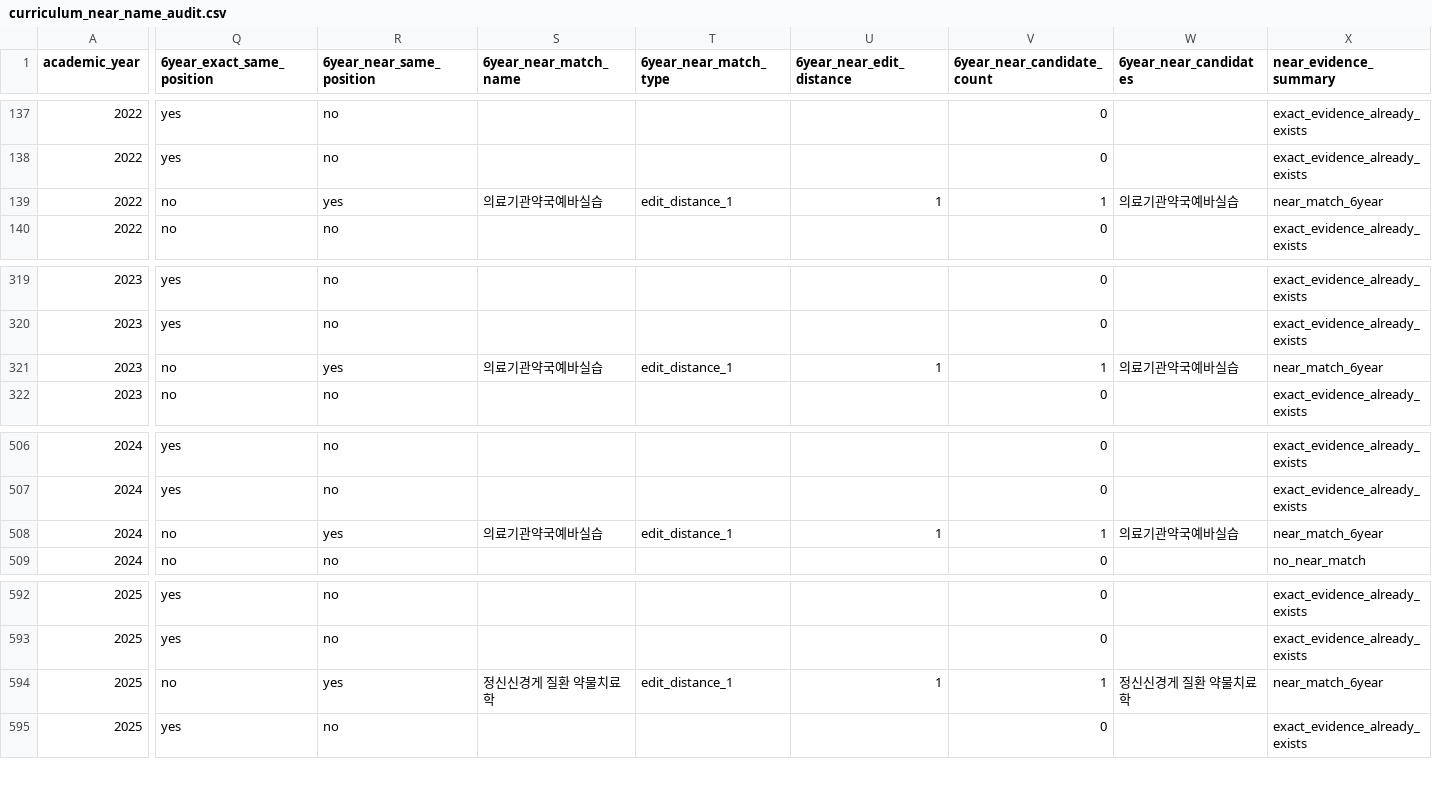
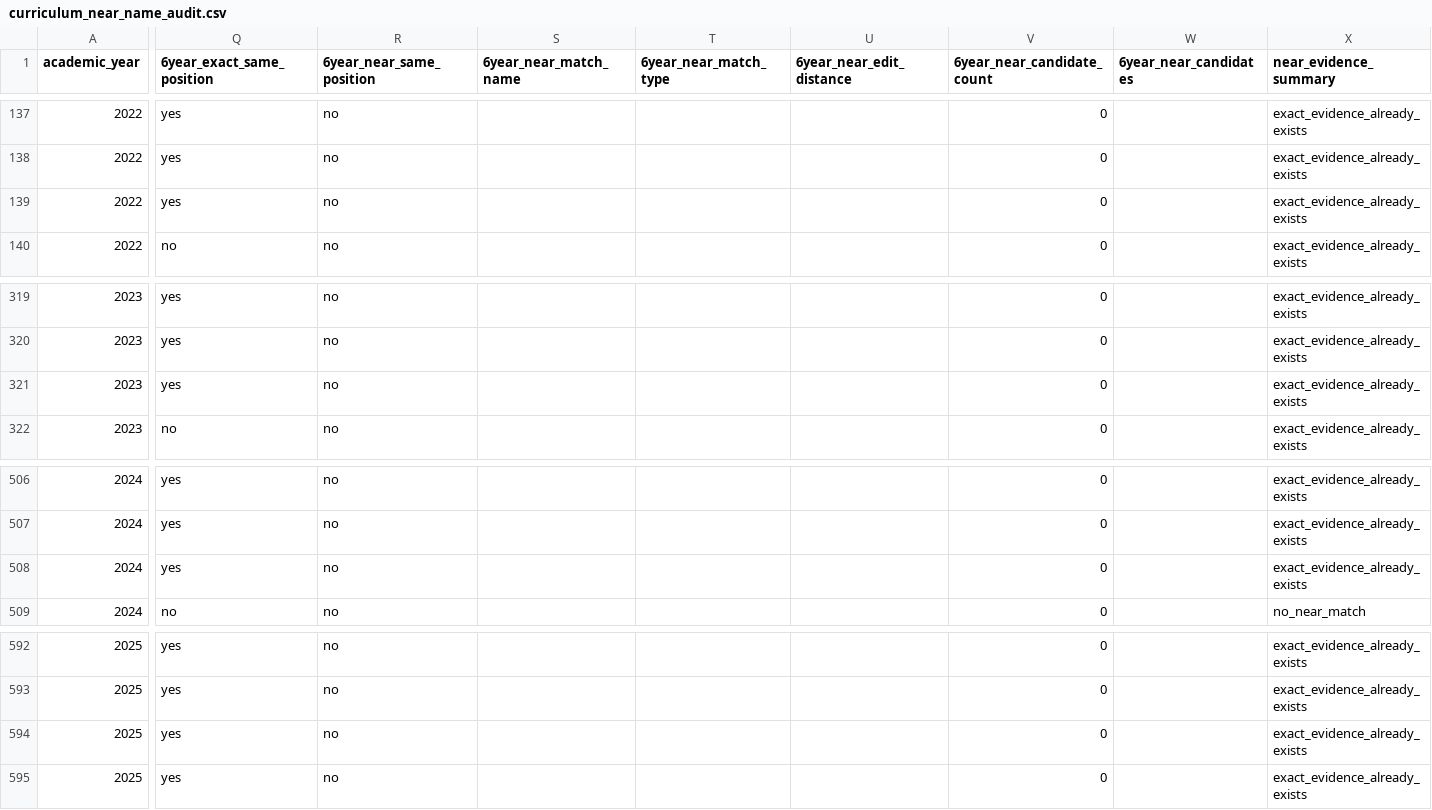
Before and after one commit to youravgENTP/inyak-planner, a CSV file: data/extracted/curriculum_flowcharts/comparison/curriculum_near_name_audit.csv, drawn as a sheet; only a part is shown, gaps mark what is left out; the diff covers the shown part only; the diff names each change by its address in the sheet, - before the commit and + after, or states it on an @@ line.

```diff
--- a/data/extracted/curriculum_flowcharts/comparison/curriculum_near_name_audit.csv
+++ b/data/extracted/curriculum_flowcharts/comparison/curriculum_near_name_audit.csv
-Q139 (6year_exact_same_position): no
+Q139 (6year_exact_same_position): yes
-R139 (6year_near_same_position): yes
+R139 (6year_near_same_position): no
-S139 (6year_near_match_name): 의료기관약국예바실습
+S139 (6year_near_match_name): (empty)
-T139 (6year_near_match_type): edit_distance_1
+T139 (6year_near_match_type): (empty)
-U139 (6year_near_edit_distance): 1
+U139 (6year_near_edit_distance): (empty)
-V139 (6year_near_candidate_count): 1
+V139 (6year_near_candidate_count): 0
-W139 (6year_near_candidates): 의료기관약국예바실습
+W139 (6year_near_candidates): (empty)
-X139 (near_evidence_summary): near_match_6year
+X139 (near_evidence_summary): exact_evidence_already_exists
-Q321 (6year_exact_same_position): no
+Q321 (6year_exact_same_position): yes
-R321 (6year_near_same_position): yes
+R321 (6year_near_same_position): no
-S321 (6year_near_match_name): 의료기관약국예바실습
+S321 (6year_near_match_name): (empty)
-T321 (6year_near_match_type): edit_distance_1
+T321 (6year_near_match_type): (empty)
-U321 (6year_near_edit_distance): 1
+U321 (6year_near_edit_distance): (empty)
-V321 (6year_near_candidate_count): 1
+V321 (6year_near_candidate_count): 0
-W321 (6year_near_candidates): 의료기관약국예바실습
+W321 (6year_near_candidates): (empty)
-X321 (near_evidence_summary): near_match_6year
+X321 (near_evidence_summary): exact_evidence_already_exists
-Q508 (6year_exact_same_position): no
+Q508 (6year_exact_same_position): yes
-R508 (6year_near_same_position): yes
+R508 (6year_near_same_position): no
-S508 (6year_near_match_name): 의료기관약국예바실습
+S508 (6year_near_match_name): (empty)
-T508 (6year_near_match_type): edit_distance_1
+T508 (6year_near_match_type): (empty)
-U508 (6year_near_edit_distance): 1
+U508 (6year_near_edit_distance): (empty)
-V508 (6year_near_candidate_count): 1
+V508 (6year_near_candidate_count): 0
-W508 (6year_near_candidates): 의료기관약국예바실습
+W508 (6year_near_candidates): (empty)
-X508 (near_evidence_summary): near_match_6year
+X508 (near_evidence_summary): exact_evidence_already_exists
-Q594 (6year_exact_same_position): no
+Q594 (6year_exact_same_position): yes
-R594 (6year_near_same_position): yes
+R594 (6year_near_same_position): no
-S594 (6year_near_match_name): 정신신경게 질환 약물치료학
+S594 (6year_near_match_name): (empty)
-T594 (6year_near_match_type): edit_distance_1
+T594 (6year_near_match_type): (empty)
-U594 (6year_near_edit_distance): 1
+U594 (6year_near_edit_distance): (empty)
-V594 (6year_near_candidate_count): 1
+V594 (6year_near_candidate_count): 0
-W594 (6year_near_candidates): 정신신경게 질환 약물치료학
+W594 (6year_near_candidates): (empty)
-X594 (near_evidence_summary): near_match_6year
+X594 (near_evidence_summary): exact_evidence_already_exists
```
Also changed, not shown: 15 edited cells elsewhere in this file, data/extracted/curriculum_flowcharts/comparison/2022_pdf_flowchart_comparison.csv, data/extracted/curriculum_flowcharts/comparison/2023_pdf_flowchart_comparison.csv, 11 other files.
